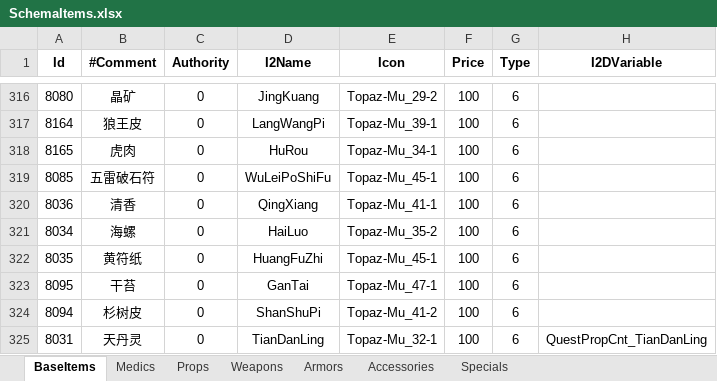
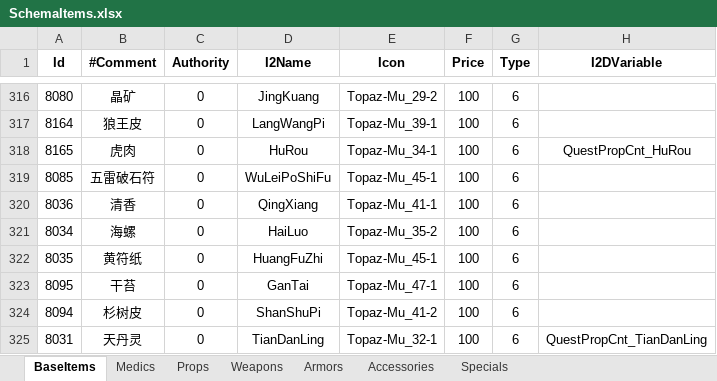
Before and after one commit to PCXPlanetMan/TKSR, an Excel workbook: Excels/SchemaItems.xlsx, sheet BaseItems, drawn as a sheet; only a part is shown, gaps mark what is left out; values as stored, in another font and other column widths than the file's, no borders; the diff names each change by its address in the sheet, - before the commit and + after, or states it on an @@ line.

Commit message:
Update Tiger Meat Quest

```diff
--- a/Excels/SchemaItems.xlsx (sheet BaseItems)
+++ b/Excels/SchemaItems.xlsx (sheet BaseItems)
-H318 (I2DVariable): (empty)
+H318 (I2DVariable): QuestPropCnt_HuRou
```
Also changed, not shown: 14 other files.
